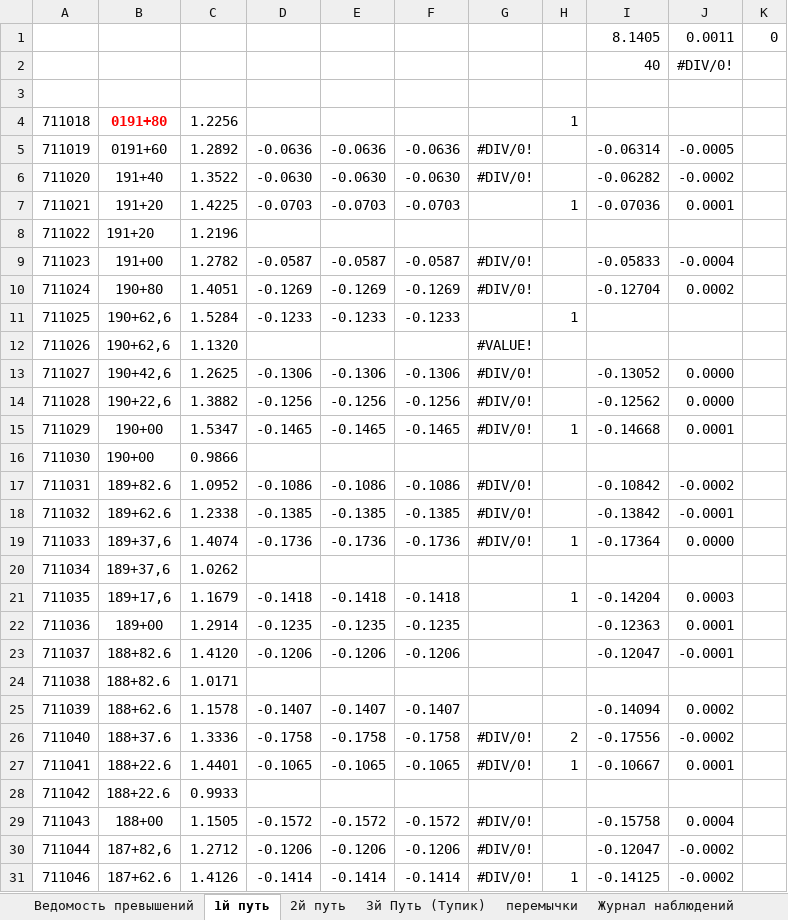
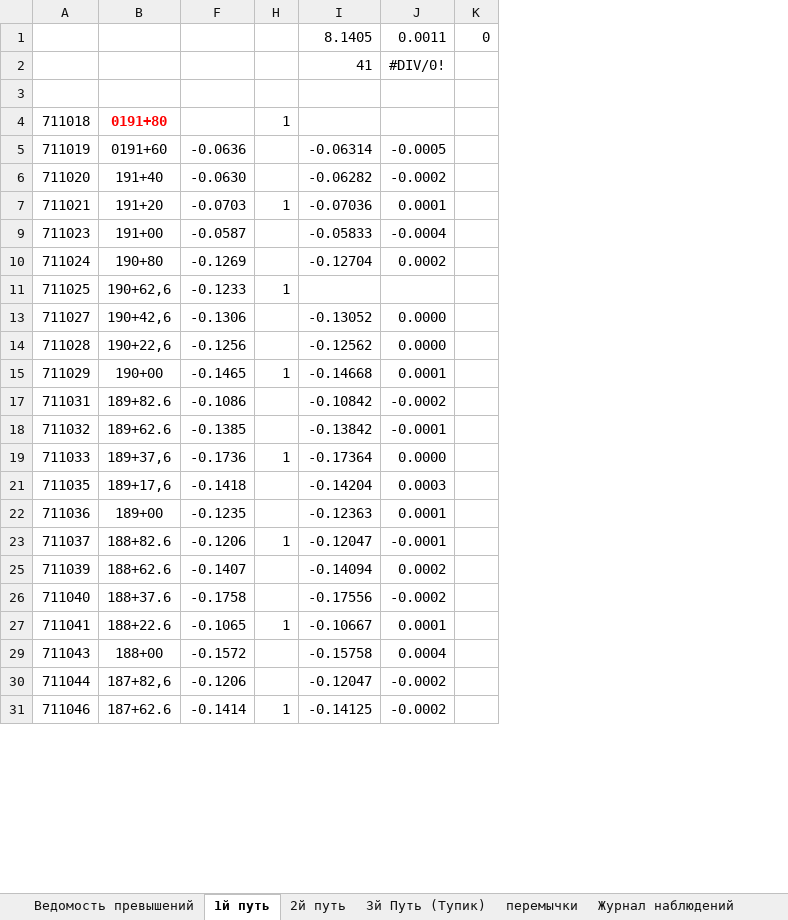
Before and after one commit to Alex-Surkov/Sokoln24, an Excel workbook: 9 Румянцево - Тропарево.xlsx, sheet 1й путь, drawn as a sheet; only a part is shown; values as stored, in another font and other column widths than the file's, no borders; the diff covers the shown part only; the diff names each change by its address in the sheet, - before the commit and + after, or states it on an @@ line.

```diff
--- a/9 Румянцево - Тропарево.xlsx (sheet 1й путь)
+++ b/9 Румянцево - Тропарево.xlsx (sheet 1й путь)
@@ column C hidden, rows 4-7: 1.2256 | 1.2892 | 1.3522 | 1.4225; rows 9-11: 1.2782 | 1.4051 | 1.5284; rows 13-15: 1.2625 | 1.3882 | 1.5347; rows 17-19: 1.0952 | 1.2338 | 1.4074; rows 21-23: 1.1679 | 1.2914 | 1.4120; rows 25-27: 1.1578 | 1.3336 | 1.4401; rows 29-31: 1.1505 | 1.2712 | 1.4126 @@
@@ column D hidden, rows 5-7: -0.0636 | -0.0630 | -0.0703; rows 9-11: -0.0587 | -0.1269 | -0.1233; rows 13-15: -0.1306 | -0.1256 | -0.1465; rows 17-19: -0.1086 | -0.1385 | -0.1736; rows 21-23: -0.1418 | -0.1235 | -0.1206; rows 25-27: -0.1407 | -0.1758 | -0.1065; rows 29-31: -0.1572 | -0.1206 | -0.1414 @@
@@ column E hidden, rows 5-7: -0.0636 | -0.0630 | -0.0703; rows 9-11: -0.0587 | -0.1269 | -0.1233; rows 13-15: -0.1306 | -0.1256 | -0.1465; rows 17-19: -0.1086 | -0.1385 | -0.1736; rows 21-23: -0.1418 | -0.1235 | -0.1206; rows 25-27: -0.1407 | -0.1758 | -0.1065; rows 29-31: -0.1572 | -0.1206 | -0.1414 @@
@@ column G hidden, rows 5-6: #DIV/0! | #DIV/0!; rows 9-10: #DIV/0! | #DIV/0!; rows 13-15: all #DIV/0!; rows 17-19: all #DIV/0!; rows 26-27: #DIV/0! | #DIV/0!; rows 29-31: all #DIV/0! @@
-I2: 40
+I2: 41
-row 8: 711022 | 191+20 | 1.2196
-row 12: 711026 | 190+62,6 | 1.1320 |  |  |  | #VALUE!
-row 16: 711030 | 190+00 | 0.9866
-row 20: 711034 | 189+37,6 | 1.0262
-H21: 1
+H21: (empty)
-H23: (empty)
+H23: 1
-row 24: 711038 | 188+82.6 | 1.0171
-H26: 2
+H26: (empty)
-row 28: 711042 | 188+22.6 | 0.9933
```
Also changed, not shown: 37 removed rows and 6 edited cells elsewhere in this sheet, sheet Ведомость превышений, sheet 2й путь, formulas that keep their value.
